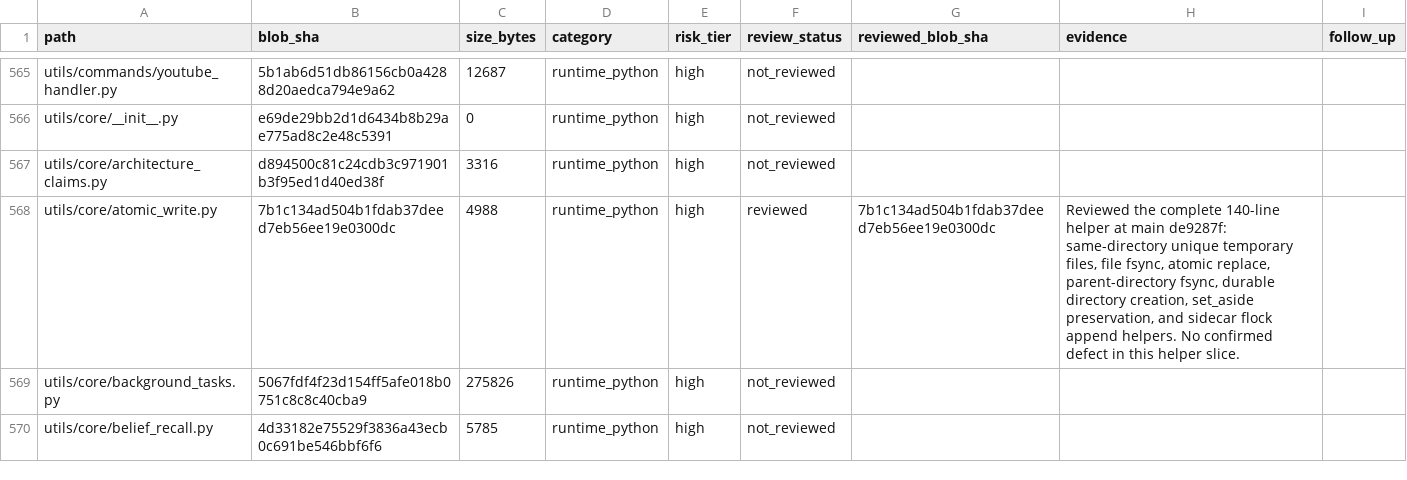
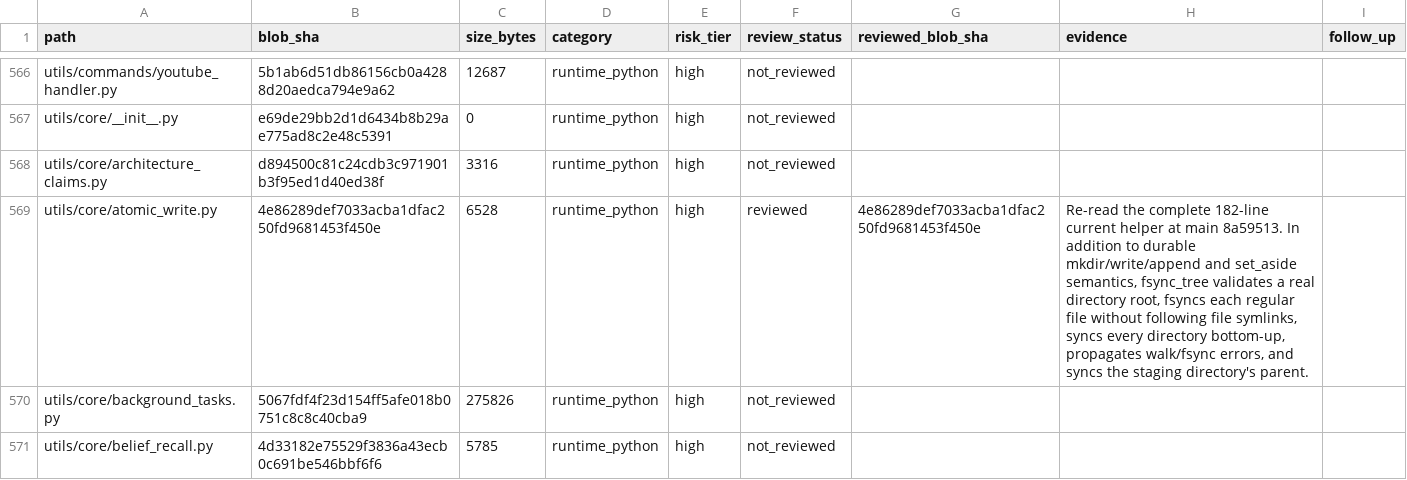
Before and after one commit to Ekco-S64QTN6/Kaiacord, a CSV file: docs/audits/repository-review-ledger.csv, drawn as a sheet; only a part is shown, gaps mark what is left out; the diff covers the shown part only.

Commit message:
[audit] Reconcile review ledger after RAG durability fixes

```diff
--- a/docs/audits/repository-review-ledger.csv
+++ b/docs/audits/repository-review-ledger.csv
@@ -567,3 +568,3 @@ utils/core/__init__.py,e69de29bb2d1d6434b8b29ae775ad8c2e48c5391,0,runtime_python
 utils/core/architecture_claims.py,d894500c81c24cdb3c971901b3f95ed1d40ed38f,3316,runtime_python,high,not_reviewed,,,
-utils/core/atomic_write.py,7b1c134ad504b1fdab37deed7eb56ee19e0300dc,4988,runtime_python,high,reviewed,7b1c134ad504b1fdab37deed7eb56ee19e0300dc,"Reviewed the complete 140-line helper at main de9287f: same-directory unique temporary files, file fsync, atomic replace, parent-directory fsync, durable directory creation, set_aside preservation, and sidecar flock append helpers. No confirmed defect in this helper slice.",
+utils/core/atomic_write.py,4e86289def7033acba1dfac250fd9681453f450e,6528,runtime_python,high,reviewed,4e86289def7033acba1dfac250fd9681453f450e,"Re-read the complete 182-line current helper at main 8a59513. In addition to durable mkdir/write/append and set_aside semantics, fsync_tree validates a real directory root, fsyncs each regular file without following file symlinks, syncs every directory bottom-up, propagates walk/fsync errors, and syncs the staging directory's parent.",
 utils/core/background_tasks.py,5067fdf4f23d154ff5afe018b0751c8c8c40cba9,275826,runtime_python,high,not_reviewed,,,
```
Also changed, not shown: 1 added row and 30 edited cells elsewhere in this file.
